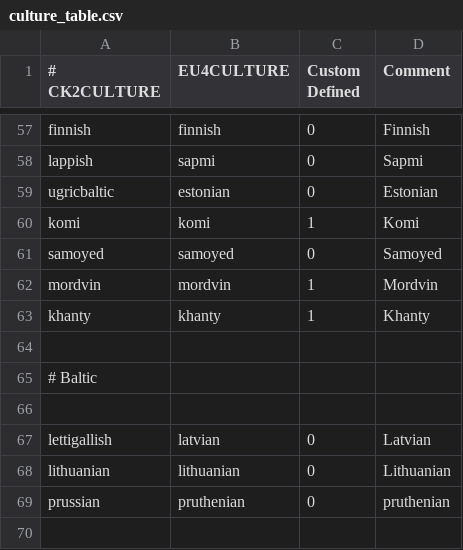
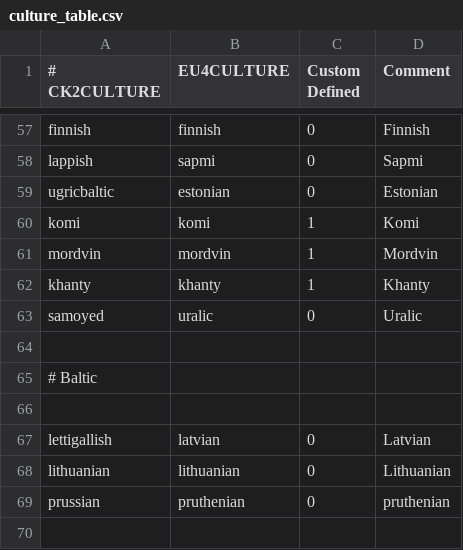
Before and after one commit to zeress/CK2--to-VeF, a CSV file: CK2Plus_VeF/eu4_converter/culture_table.csv, drawn as a sheet; only a part is shown, gaps mark what is left out; removed rows and columns are numbered as before the commit, all else as after; the diff names each change by its address in the sheet, - before the commit and + after, or states it on an @@ line.

Commit message:
Missing culture link

```diff
--- a/CK2Plus_VeF/eu4_converter/culture_table.csv
+++ b/CK2Plus_VeF/eu4_converter/culture_table.csv
-row 61: samoyed | samoyed | 0 | Samoyed
+row 63: samoyed | uralic | 0 | Uralic
```
